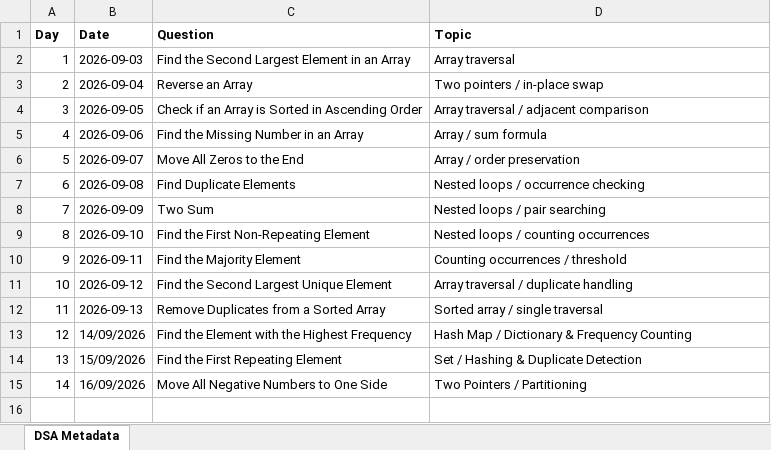
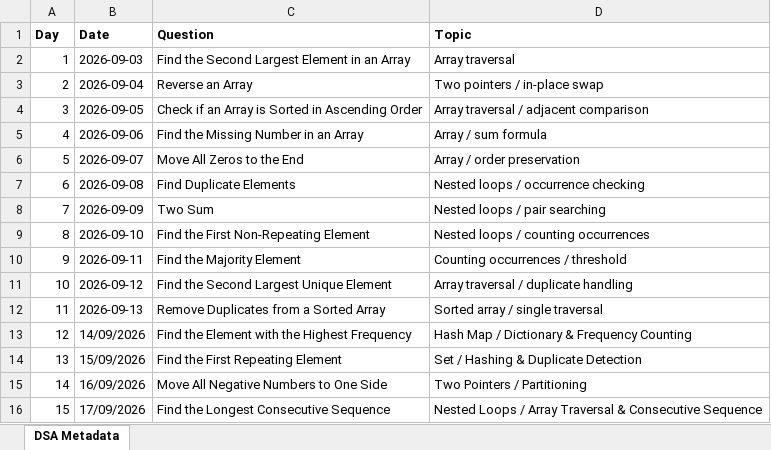
Before and after one commit to ajinkyashinde818/DSA-Journey, an Excel workbook: DSA_Journey_Metadata.xlsx, sheet DSA Metadata, drawn as a sheet; values as stored, in another font and other column widths than the file's, no borders; the diff names each change by its address in the sheet, - before the commit and + after, or states it on an @@ line.

```diff
--- a/DSA_Journey_Metadata.xlsx (sheet DSA Metadata)
+++ b/DSA_Journey_Metadata.xlsx (sheet DSA Metadata)
+row 16: 15 | 17/09/2026 | Find the Longest Consecutive Sequence | Nested Loops / Array Traversal & Consecutive Sequence
```
Also changed, not shown: 1 other file.
